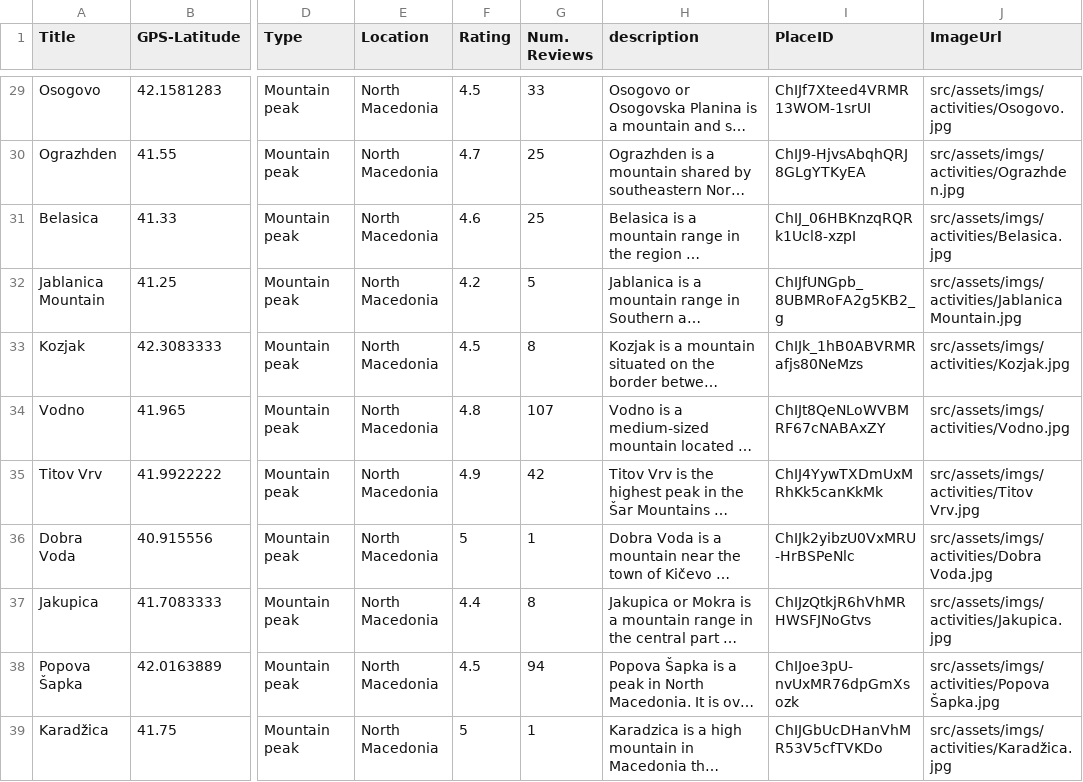
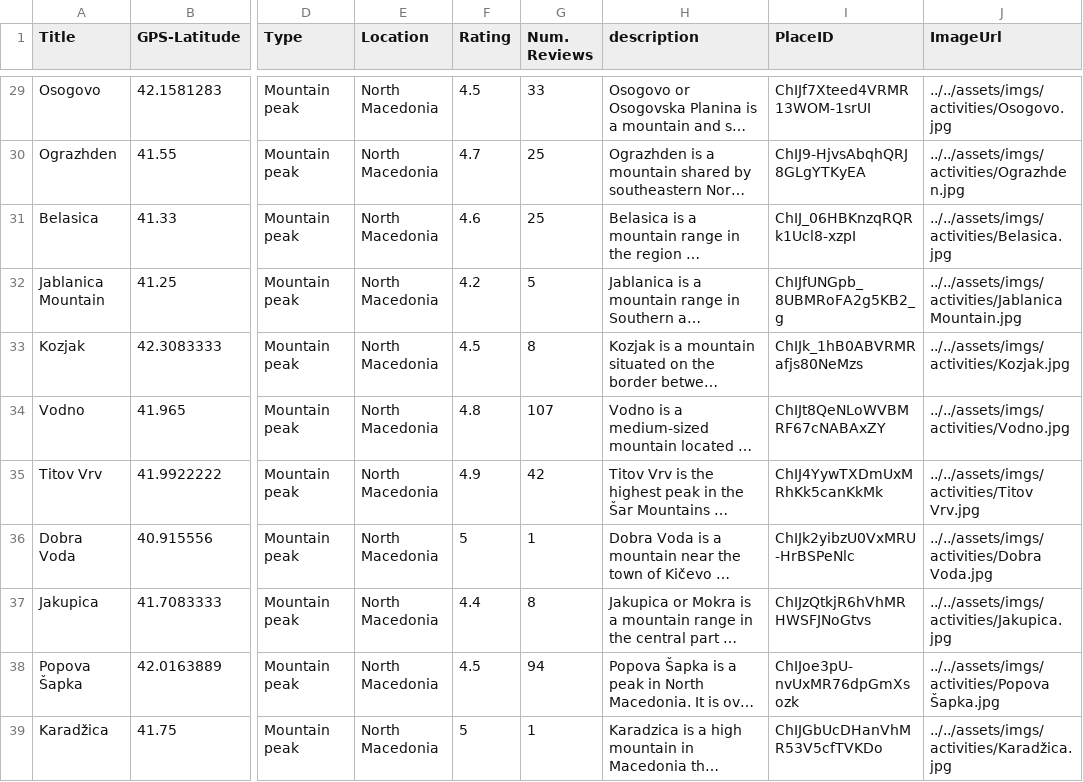
Before and after one commit to viktorijaMi/FindYourPeak, a CSV file: find-your-peak-server/src/main/java/findyourpeak/database/csv_database_pipe.csv, drawn as a sheet; only a part is shown, gaps mark what is left out; long unchanged cells end in …; the diff covers the shown part only; the diff names each change by its address in the sheet, - before the commit and + after, or states it on an @@ line.

Commit message:
fix: imageUrls for activities

```diff
--- a/find-your-peak-server/src/main/java/findyourpeak/database/csv_database_pipe.csv
+++ b/find-your-peak-server/src/main/java/findyourpeak/database/csv_database_pipe.csv
-J29 (ImageUrl): src/assets/imgs/activities/Osogovo.jpg
+J29 (ImageUrl): ../../assets/imgs/activities/Osogovo.jpg
-J30 (ImageUrl): src/assets/imgs/activities/Ograzhden.jpg
+J30 (ImageUrl): ../../assets/imgs/activities/Ograzhden.jpg
-J31 (ImageUrl): src/assets/imgs/activities/Belasica.jpg
+J31 (ImageUrl): ../../assets/imgs/activities/Belasica.jpg
-J32 (ImageUrl): src/assets/imgs/activities/Jablanica Mountain.jpg
+J32 (ImageUrl): ../../assets/imgs/activities/Jablanica Mountain.jpg
-J33 (ImageUrl): src/assets/imgs/activities/Kozjak.jpg
+J33 (ImageUrl): ../../assets/imgs/activities/Kozjak.jpg
-J34 (ImageUrl): src/assets/imgs/activities/Vodno.jpg
+J34 (ImageUrl): ../../assets/imgs/activities/Vodno.jpg
-J35 (ImageUrl): src/assets/imgs/activities/Titov Vrv.jpg
+J35 (ImageUrl): ../../assets/imgs/activities/Titov Vrv.jpg
-J36 (ImageUrl): src/assets/imgs/activities/Dobra Voda.jpg
+J36 (ImageUrl): ../../assets/imgs/activities/Dobra Voda.jpg
-J37 (ImageUrl): src/assets/imgs/activities/Jakupica.jpg
+J37 (ImageUrl): ../../assets/imgs/activities/Jakupica.jpg
-J38 (ImageUrl): src/assets/imgs/activities/Popova Šapka.jpg
+J38 (ImageUrl): ../../assets/imgs/activities/Popova Šapka.jpg
-J39 (ImageUrl): src/assets/imgs/activities/Karadžica.jpg
+J39 (ImageUrl): ../../assets/imgs/activities/Karadžica.jpg
```
Also changed, not shown: 37 edited cells elsewhere in this file, 1 other file.
